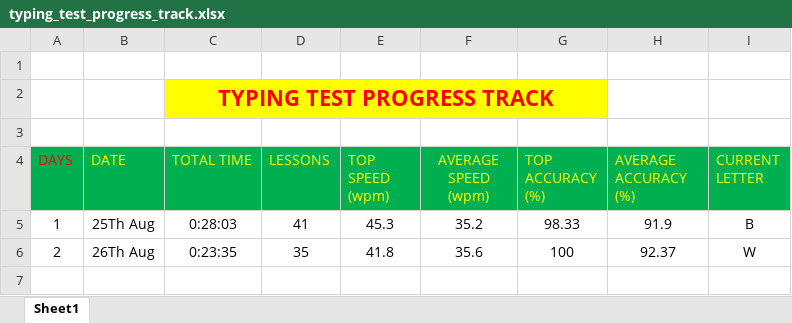
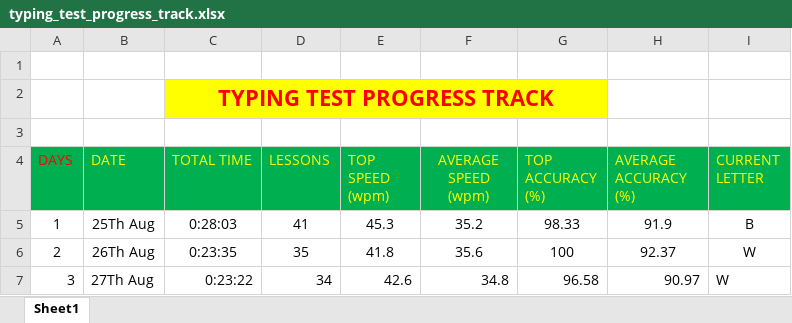
Before and after one commit to qquantum89/Typing_Speed_History, an Excel workbook: typing_test_progress_track.xlsx, sheet Sheet1, drawn as a sheet; values as stored, in another font and other column widths than the file's, no borders; the diff names each change by its address in the sheet, - before the commit and + after, or states it on an @@ line.

```diff
--- a/typing_test_progress_track.xlsx (sheet Sheet1)
+++ b/typing_test_progress_track.xlsx (sheet Sheet1)
+row 7: 3 | 27Th Aug | 0:23:22 | 34 | 42.6 | 34.8 | 96.58 | 90.97 | W
```
Also changed, not shown: 1 other file.
